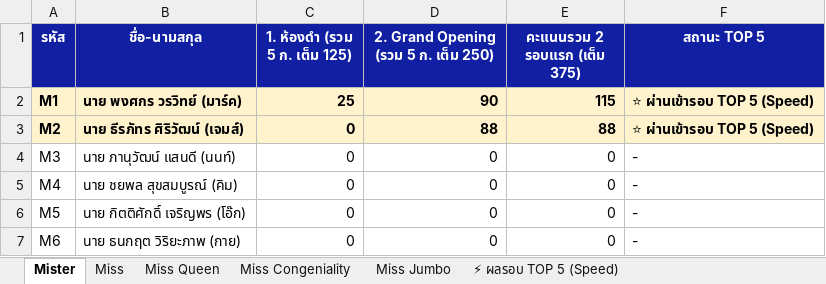
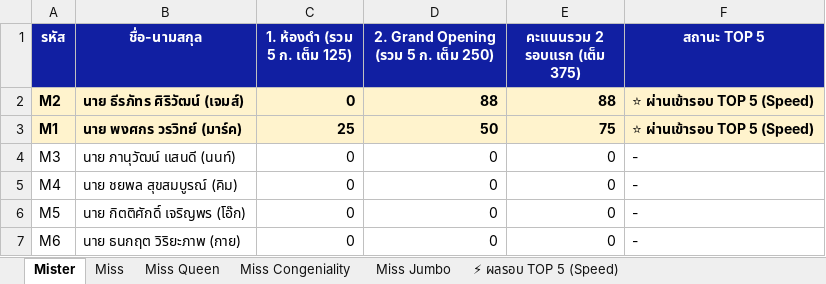
Before and after one commit to RomeoJS/freshy2026-system, an Excel workbook: public/freshy2026_scores.xlsx, sheet Mister, drawn as a sheet; values as stored, in another font and other column widths than the file's, no borders; removed rows and columns are numbered as before the commit, all else as after; the diff names each change by its address in the sheet, - before the commit and + after, or states it on an @@ line.

```diff
--- a/public/freshy2026_scores.xlsx (sheet Mister)
+++ b/public/freshy2026_scores.xlsx (sheet Mister)
-row 2: M1 | นาย พงศกร วรวิทย์ (มาร์ค) | 25 | 90 | 115 | ⭐ ผ่านเข้ารอบ TOP 5 (Speed)
+row 3: M1 | นาย พงศกร วรวิทย์ (มาร์ค) | 25 | 50 | 75 | ⭐ ผ่านเข้ารอบ TOP 5 (Speed)
```
Also changed, not shown: sheet 🏆 ผลการตัดสินชี้ขาด (Official), sheet ⚡ ผลรอบ TOP 5 (Speed), 1 other file.
